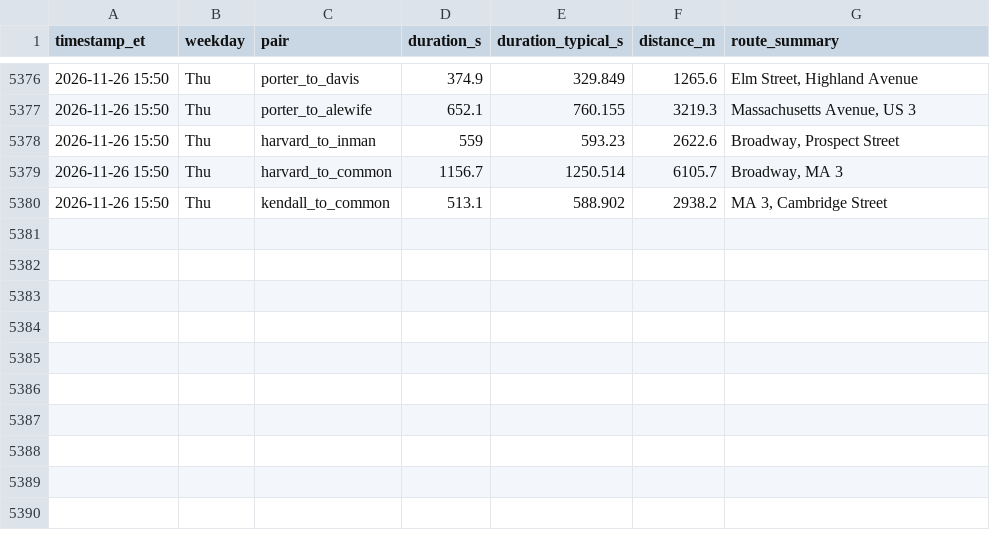
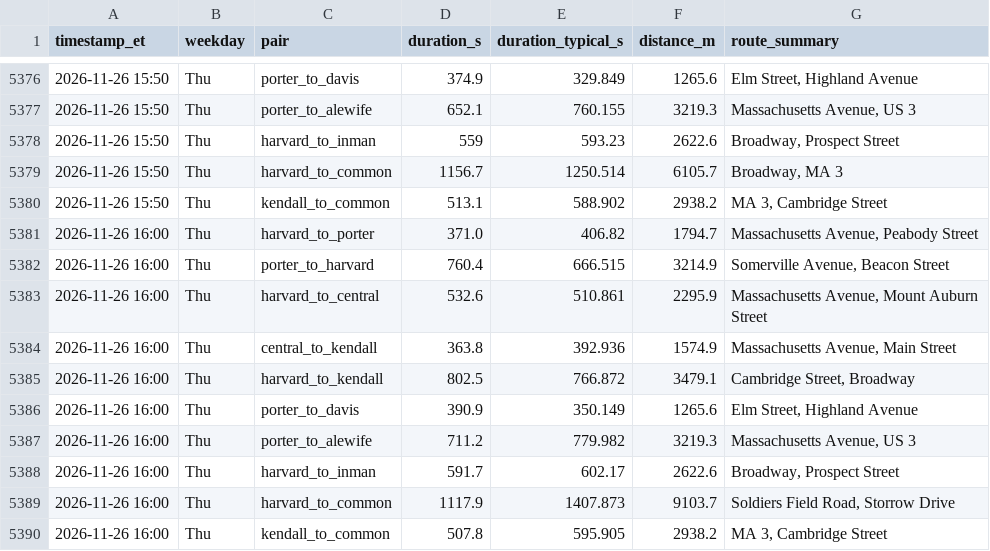
Before and after one commit to sonnywang2005/traffic-harvest, a CSV file: data/travel_times.csv, drawn as a sheet; only a part is shown, gaps mark what is left out.

Commit message:
harvest 2026-11-26T21:00Z

```diff
--- a/data/travel_times.csv
+++ b/data/travel_times.csv
@@ -5380 +5380,11 @@ timestamp_et,weekday,pair,duration_s,duration_typical_s,distance_m,route_summary
 2026-11-26 15:50,Thu,kendall_to_common,513.1,588.902,2938.2,"MA 3, Cambridge Street"
+2026-11-26 16:00,Thu,harvard_to_porter,371.0,406.82,1794.7,"Massachusetts Avenue, Peabody Street"
+2026-11-26 16:00,Thu,porter_to_harvard,760.4,666.515,3214.9,"Somerville Avenue, Beacon Street"
+2026-11-26 16:00,Thu,harvard_to_central,532.6,510.861,2295.9,"Massachusetts Avenue, Mount Auburn Street"
+2026-11-26 16:00,Thu,central_to_kendall,363.8,392.936,1574.9,"Massachusetts Avenue, Main Street"
+2026-11-26 16:00,Thu,harvard_to_kendall,802.5,766.872,3479.1,"Cambridge Street, Broadway"
+2026-11-26 16:00,Thu,porter_to_davis,390.9,350.149,1265.6,"Elm Street, Highland Avenue"
+2026-11-26 16:00,Thu,porter_to_alewife,711.2,779.982,3219.3,"Massachusetts Avenue, US 3"
+2026-11-26 16:00,Thu,harvard_to_inman,591.7,602.17,2622.6,"Broadway, Prospect Street"
+2026-11-26 16:00,Thu,harvard_to_common,1117.9,1407.873,9103.7,"Soldiers Field Road, Storrow Drive"
+2026-11-26 16:00,Thu,kendall_to_common,507.8,595.905,2938.2,"MA 3, Cambridge Street"
```
